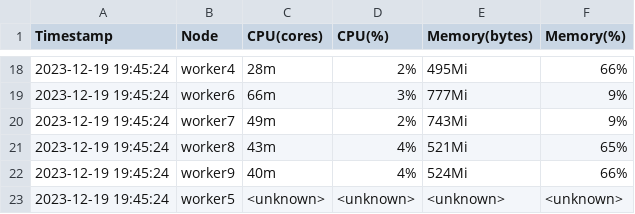
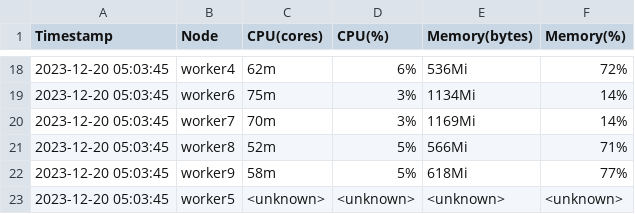
Before and after one commit to memes-mami/k8s, a CSV file: node_metrics.csv, drawn as a sheet; only a part is shown, gaps mark what is left out; the diff covers the shown part only.

```diff
--- a/node_metrics.csv
+++ b/node_metrics.csv
@@ -18,6 +18,6 @@ Timestamp,Node,CPU(cores),CPU(%),Memory(bytes),Memory(%)
-2023-12-19 19:45:24,worker4,28m,2%,495Mi,66%
-2023-12-19 19:45:24,worker6,66m,3%,777Mi,9%
-2023-12-19 19:45:24,worker7,49m,2%,743Mi,9%
-2023-12-19 19:45:24,worker8,43m,4%,521Mi,65%
-2023-12-19 19:45:24,worker9,40m,4%,524Mi,66%
-2023-12-19 19:45:24,worker5,<unknown>,<unknown>,<unknown>,<unknown>
+2023-12-20 05:03:45,worker4,62m,6%,536Mi,72%
+2023-12-20 05:03:45,worker6,75m,3%,1134Mi,14%
+2023-12-20 05:03:45,worker7,70m,3%,1169Mi,14%
+2023-12-20 05:03:45,worker8,52m,5%,566Mi,71%
+2023-12-20 05:03:45,worker9,58m,5%,618Mi,77%
+2023-12-20 05:03:45,worker5,<unknown>,<unknown>,<unknown>,<unknown>
```
Also changed, not shown: 78 edited cells elsewhere in this file, timeelectrez.csv, 15 other files.
